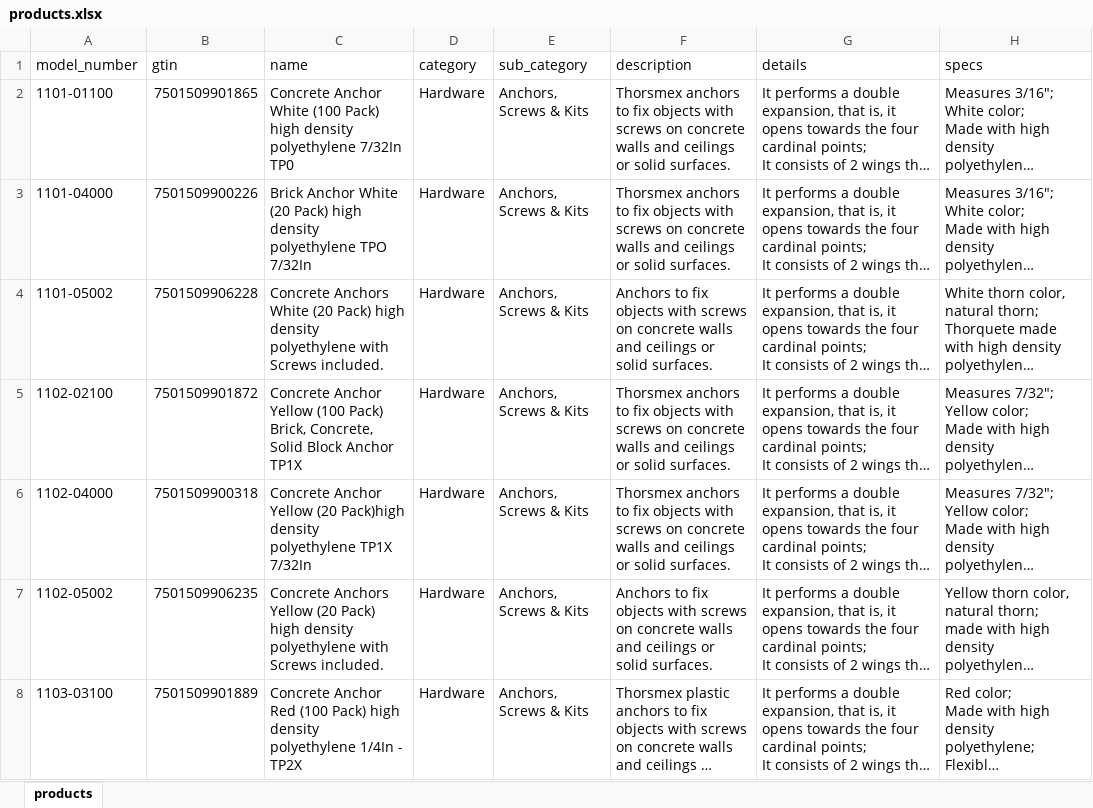
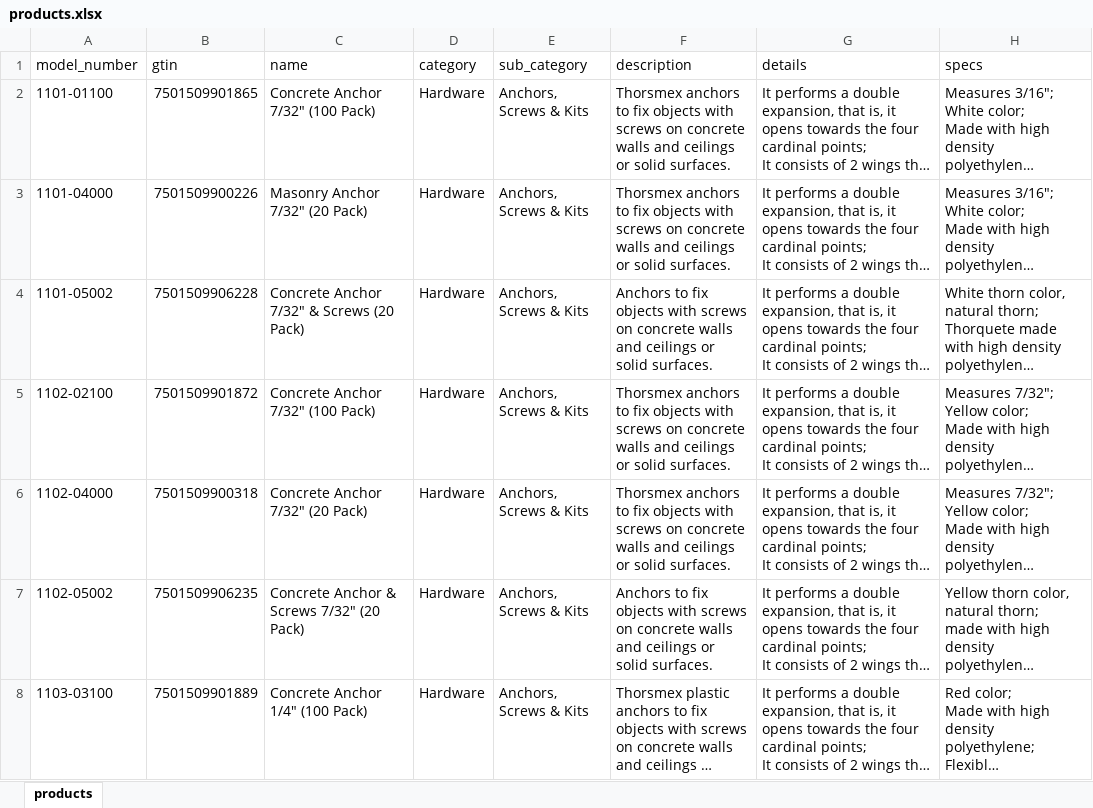
Before and after one commit to jakeearing/thorsmex_digital_catalog, an Excel workbook: models/products.xlsx, sheet products, drawn as a sheet; only a part is shown; long unchanged cells end in …; values as stored, in another font and other column widths than the file's, no borders; the diff covers the shown part only; the diff names each change by its address in the sheet, - before the commit and + after, or states it on an @@ line.

Commit message:
Product Titles Updated
Updated the titles of all Products in the database.

```diff
--- a/models/products.xlsx (sheet products)
+++ b/models/products.xlsx (sheet products)
-C2 (name): Concrete Anchor White (100 Pack) high density polyethylene 7/32In TP0
+C2 (name): Concrete Anchor 7/32" (100 Pack)
-C3 (name): Brick Anchor White (20 Pack) high density polyethylene TPO 7/32In
+C3 (name): Masonry Anchor 7/32" (20 Pack)
-C4 (name): Concrete Anchors White (20 Pack) high density polyethylene with Screws included.
+C4 (name): Concrete Anchor 7/32" & Screws (20 Pack)
-C5 (name): Concrete Anchor Yellow (100 Pack) Brick, Concrete, Solid Block Anchor TP1X
+C5 (name): Concrete Anchor 7/32" (100 Pack)
-C6 (name): Concrete Anchor Yellow (20 Pack)high density polyethylene TP1X 7/32In
+C6 (name): Concrete Anchor 7/32" (20 Pack)
-C7 (name): Concrete Anchors Yellow (20 Pack) high density polyethylene with Screws included.
+C7 (name): Concrete Anchor & Screws 7/32" (20 Pack)
-C8 (name): Concrete Anchor Red (100 Pack) high density polyethylene 1/4In - TP2X
+C8 (name): Concrete Anchor 1/4" (100 Pack)
```
Also changed, not shown: 154 edited cells elsewhere in this sheet, 2 other files.
